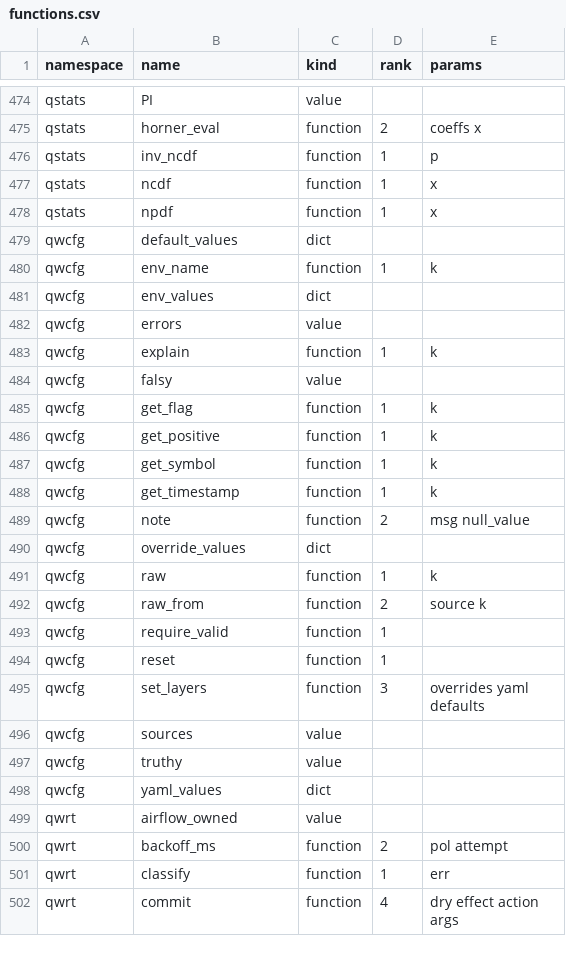
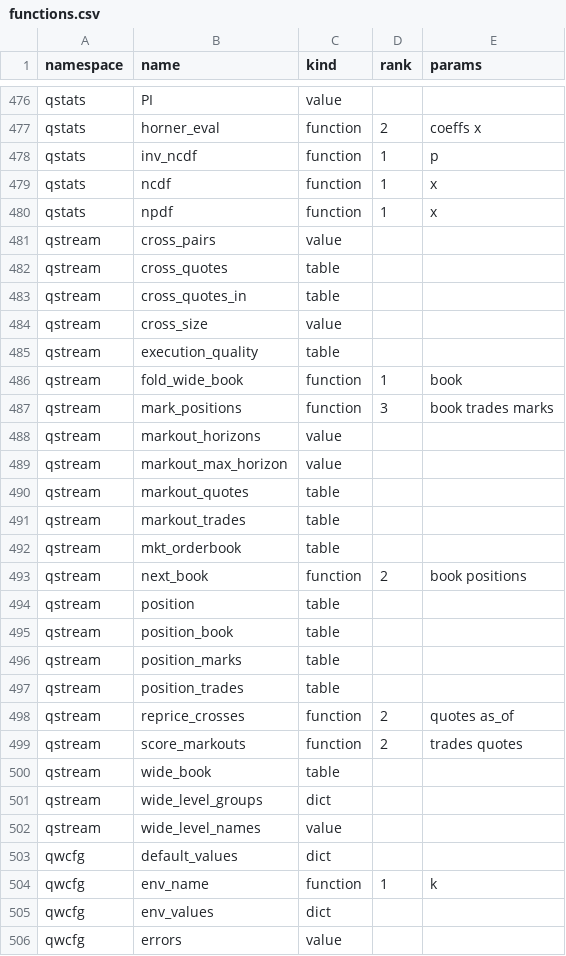
Before and after one commit to kwojdalski/uqf, a CSV file: docs/migrations/surfaces/uqf-local/functions.csv, drawn as a sheet; only a part is shown, gaps mark what is left out; the shorter side is filled out with more unchanged rows; the diff covers the shown part only.

```diff
--- a/docs/migrations/surfaces/uqf-local/functions.csv
+++ b/docs/migrations/surfaces/uqf-local/functions.csv
@@ -478,2 +480,24 @@ qstats,ncdf,function,1,x
 qstats,npdf,function,1,x
+qstream,cross_pairs,value,,
+qstream,cross_quotes,table,,
+qstream,cross_quotes_in,table,,
+qstream,cross_size,value,,
+qstream,execution_quality,table,,
+qstream,fold_wide_book,function,1,book
+qstream,mark_positions,function,3,book trades marks
+qstream,markout_horizons,value,,
+qstream,markout_max_horizon,value,,
+qstream,markout_quotes,table,,
+qstream,markout_trades,table,,
+qstream,mkt_orderbook,table,,
+qstream,next_book,function,2,book positions
+qstream,position,table,,
+qstream,position_book,table,,
+qstream,position_marks,table,,
+qstream,position_trades,table,,
+qstream,reprice_crosses,function,2,quotes as_of
+qstream,score_markouts,function,2,trades quotes
+qstream,wide_book,table,,
+qstream,wide_level_groups,dict,,
+qstream,wide_level_names,value,,
 qwcfg,default_values,dict,,
```
Also changed, not shown: 23 added rows elsewhere in this file, 20 other files.
